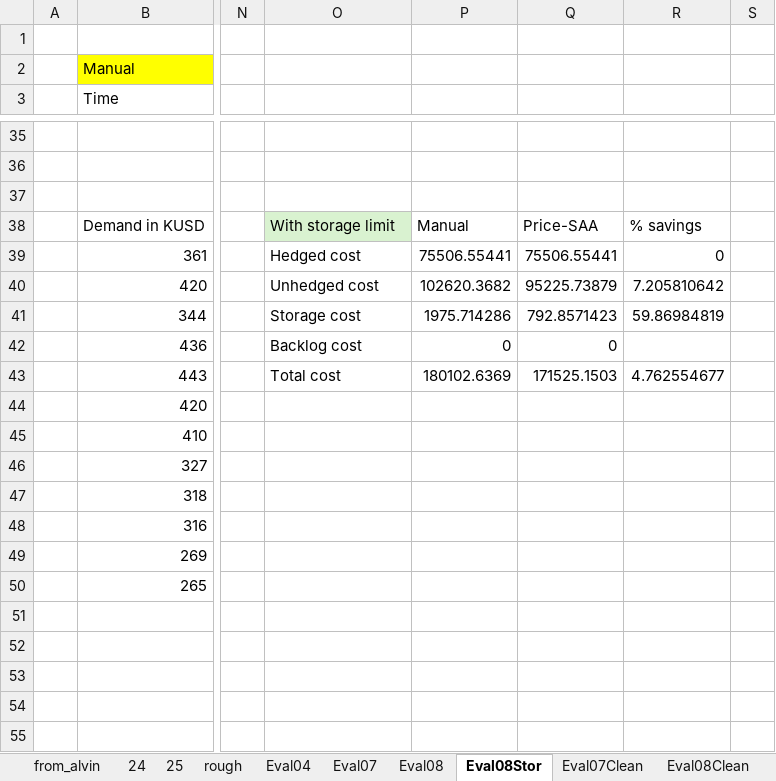
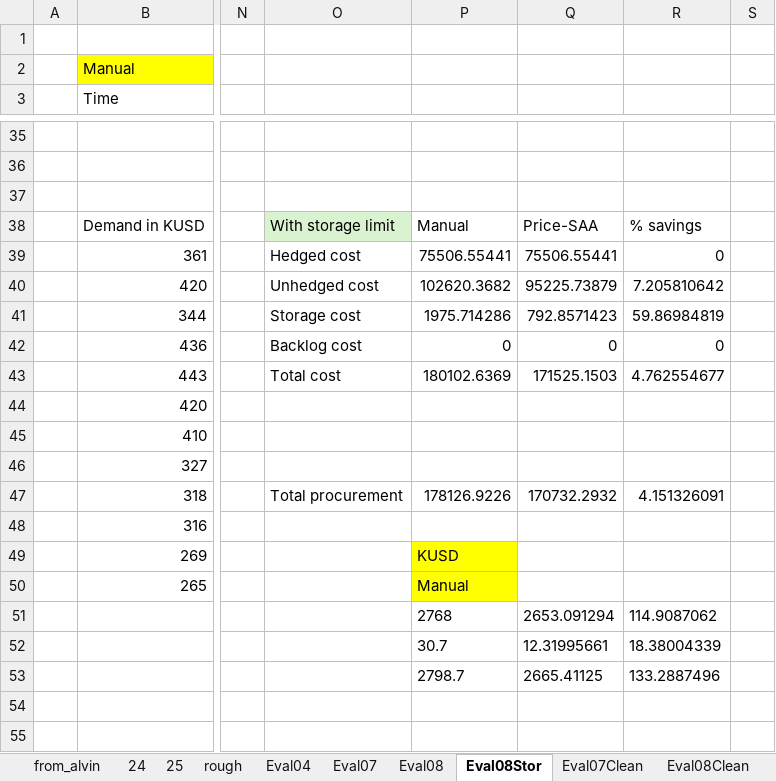
Before and after one commit to pauldebdeep9/pidsg25, an Excel workbook: pidsg25Evaluation.xlsx, sheet Eval08Stor, drawn as a sheet; only a part is shown, gaps mark what is left out; values as stored, in another font and other column widths than the file's, no borders; rows hold the shown columns only; the diff names each change by its address in the sheet, - before the commit and + after, or states it on an @@ line.

```diff
--- a/pidsg25Evaluation.xlsx (sheet Eval08Stor)
+++ b/pidsg25Evaluation.xlsx (sheet Eval08Stor)
-R42: (empty)
+R42: 0
-O47: (empty)
+O47: Total procurement
-P47: (empty)
+P47: 178126.9226
-Q47: (empty)
+Q47: 170732.2932
-R47: (empty)
+R47: 4.151326091
-P49: (empty)
+P49: KUSD
-P49:P50 fill: none
+P49:P50 fill: #FFFF00
-P50: (empty)
+P50: Manual
-P51: (empty)
+P51: 2768
-Q51: (empty)
+Q51: 2653.091294
-R51: (empty)
+R51: 114.9087062
-row 52: (empty)
+row 52:  |  |  |  | 30.7 | 12.31995661 | 18.38004339
-row 53: (empty)
+row 53:  |  |  |  | 2798.7 | 2665.41125 | 133.2887496
```
Also changed, not shown: 1 other file.
